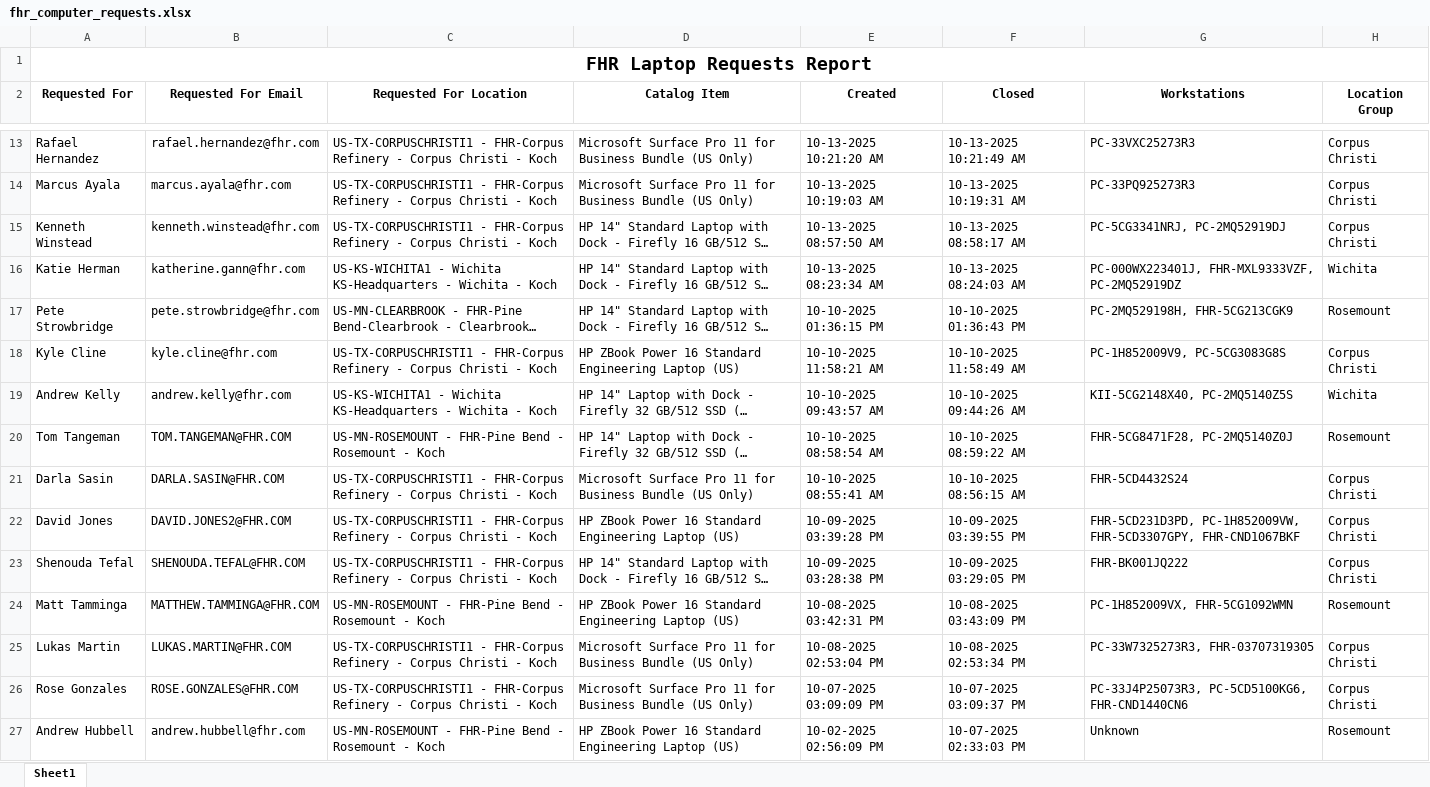
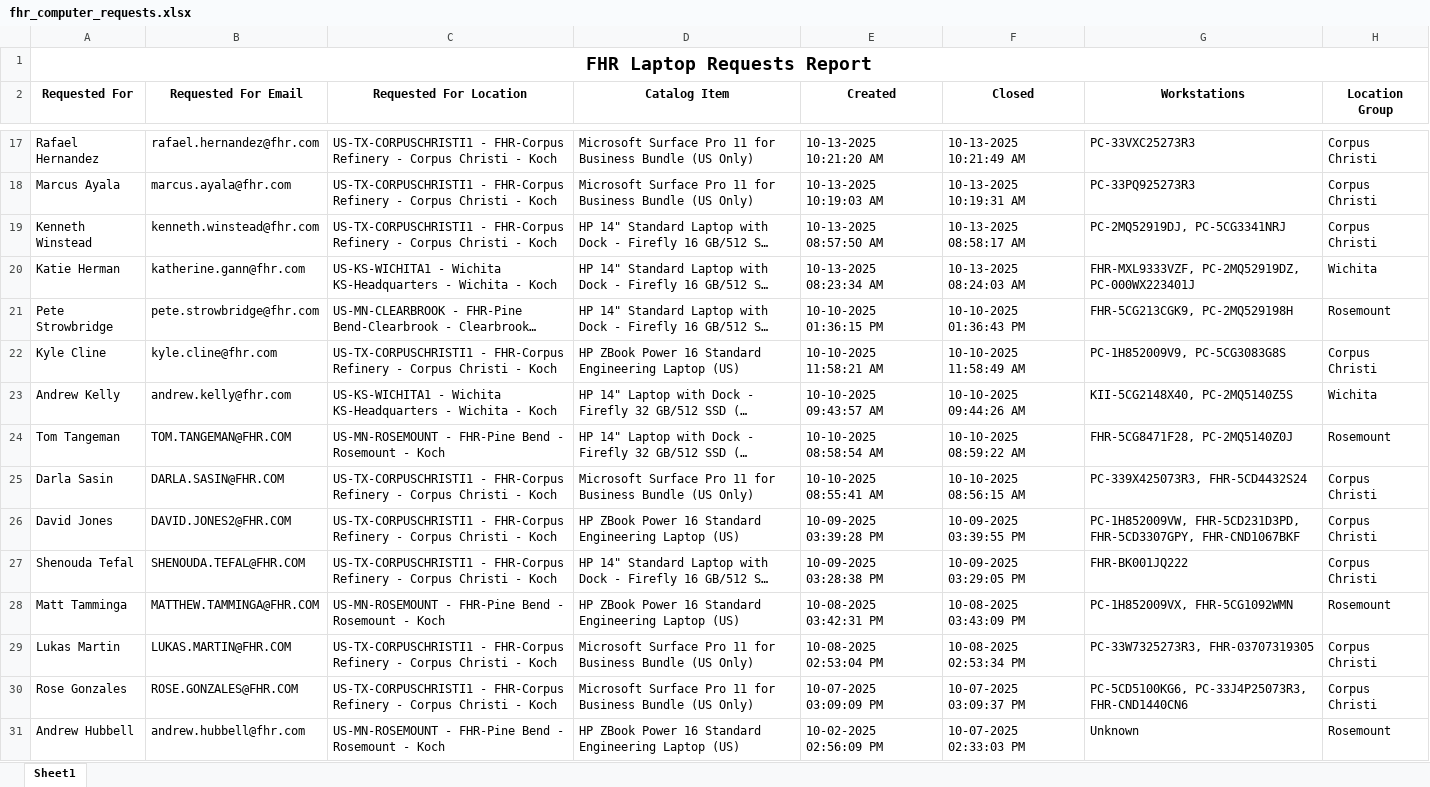
Before and after one commit to ellis-massey-FHR/fhr-device-audit, an Excel workbook: output/fhr_computer_requests.xlsx, sheet Sheet1, drawn as a sheet; only a part is shown, gaps mark what is left out; long unchanged cells end in …; values as stored, in another font and other column widths than the file's, no borders; charts and pictures not drawn; addresses are those after the commit; the diff covers the shown part only; the diff names each change by its address in the sheet, - before the commit and + after, or states it on an @@ line.

```diff
--- a/output/fhr_computer_requests.xlsx (sheet Sheet1)
+++ b/output/fhr_computer_requests.xlsx (sheet Sheet1)
-G19 (Workstations): PC-5CG3341NRJ, PC-2MQ52919DJ
+G19 (Workstations): PC-2MQ52919DJ, PC-5CG3341NRJ
-G20 (Workstations): PC-000WX223401J, FHR-MXL9333VZF, PC-2MQ52919DZ
+G20 (Workstations): FHR-MXL9333VZF, PC-2MQ52919DZ, PC-000WX223401J
-G21 (Workstations): PC-2MQ529198H, FHR-5CG213CGK9
+G21 (Workstations): FHR-5CG213CGK9, PC-2MQ529198H
-G25 (Workstations): FHR-5CD4432S24
+G25 (Workstations): PC-339X425073R3, FHR-5CD4432S24
-G26 (Workstations): FHR-5CD231D3PD, PC-1H852009VW, FHR-5CD3307GPY, FHR-CND1067BKF
+G26 (Workstations): PC-1H852009VW, FHR-5CD231D3PD, FHR-5CD3307GPY, FHR-CND1067BKF
-G30 (Workstations): PC-33J4P25073R3, PC-5CD5100KG6, FHR-CND1440CN6
+G30 (Workstations): PC-5CD5100KG6, PC-33J4P25073R3, FHR-CND1440CN6
```
Also changed, not shown: 4 added rows, 4 removed rows and 21 edited cells elsewhere in this sheet, charts or pictures.
